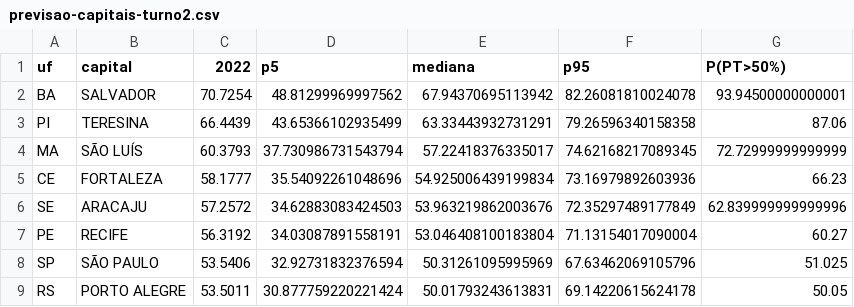
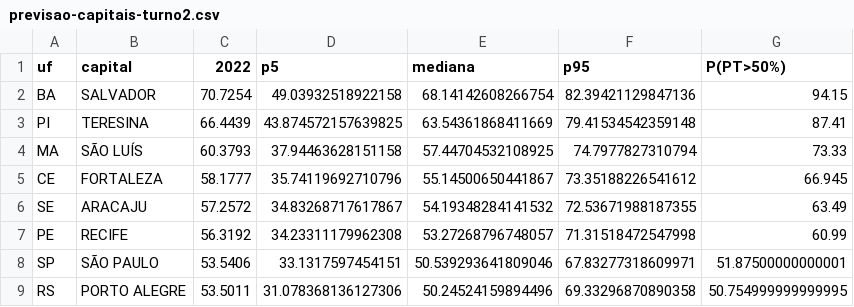
Before and after one commit to mtgr18977/sassamaruEleicoes26, a CSV file: modelos/previsao-capitais-turno2.csv, drawn as a sheet; only a part is shown; the diff covers the shown part only.

```diff
--- a/modelos/previsao-capitais-turno2.csv
+++ b/modelos/previsao-capitais-turno2.csv
@@ -1,9 +1,9 @@
 uf,capital,2022,p5,mediana,p95,P(PT>50%)
-BA,SALVADOR,70.7254,48.81299969997562,67.94370695113942,82.26081810024078,93.94500000000001
-PI,TERESINA,66.4439,43.65366102935499,63.33443932731291,79.26596340158358,87.06
-MA,SÃO LUÍS,60.3793,37.730986731543794,57.22418376335017,74.62168217089345,72.72999999999999
-CE,FORTALEZA,58.1777,35.54092261048696,54.925006439199834,73.16979892603936,66.23
-SE,ARACAJU,57.2572,34.62883083424503,53.963219862003676,72.35297489177849,62.839999999999996
-PE,RECIFE,56.3192,34.03087891558191,53.046408100183804,71.13154017090004,60.27
-SP,SÃO PAULO,53.5406,32.92731832376594,50.31261095995969,67.63462069105796,51.025
-RS,PORTO ALEGRE,53.5011,30.877759220221424,50.01793243613831,69.14220615624178,50.05
+BA,SALVADOR,70.7254,49.03932518922158,68.14142608266754,82.39421129847136,94.15
+PI,TERESINA,66.4439,43.874572157639825,63.54361868411669,79.41534542359148,87.41
+MA,SÃO LUÍS,60.3793,37.94463628151158,57.44704532108925,74.7977827310794,73.33
+CE,FORTALEZA,58.1777,35.74119692710796,55.14500650441867,73.35188226541612,66.945
+SE,ARACAJU,57.2572,34.83268717617867,54.19348284141532,72.53671988187355,63.49
+PE,RECIFE,56.3192,34.23311179962308,53.27268796748057,71.31518472547998,60.99
+SP,SÃO PAULO,53.5406,33.1317597454151,50.539293641809046,67.83277318609971,51.87500000000001
+RS,PORTO ALEGRE,53.5011,31.078368136127306,50.24524159894496,69.33296870890358,50.754999999999995
```
Also changed, not shown: 76 edited cells elsewhere in this file, datasets/pesquisas-2026.csv, datasets/pesquisas-2turno-pos-1t-2026.csv, 14 other files.
